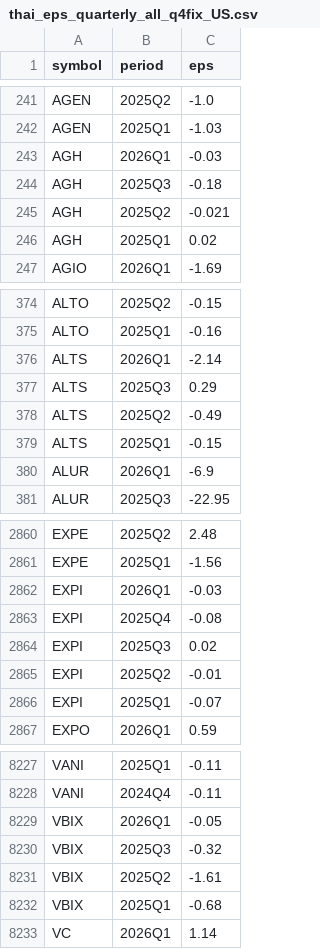
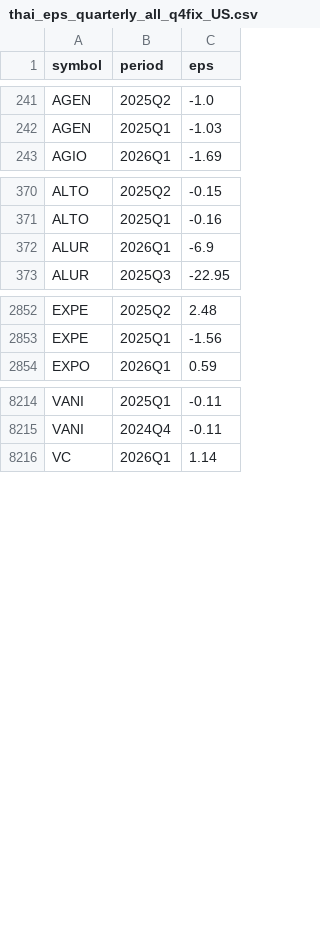
Before and after one commit to babeltechdev/thai-stock-data, a CSV file: thai_eps_quarterly_all_q4fix_US.csv, drawn as a sheet; only a part is shown, gaps mark what is left out.

```diff
--- a/thai_eps_quarterly_all_q4fix_US.csv
+++ b/thai_eps_quarterly_all_q4fix_US.csv
@@ -242,6 +242,2 @@ AGEN,2025Q2,-1.0
 AGEN,2025Q1,-1.03
-AGH,2026Q1,-0.03
-AGH,2025Q3,-0.18
-AGH,2025Q2,-0.021
-AGH,2025Q1,0.02
 AGIO,2026Q1,-1.69
@@ -375,6 +371,2 @@ ALTO,2025Q2,-0.15
 ALTO,2025Q1,-0.16
-ALTS,2026Q1,-2.14
-ALTS,2025Q3,0.29
-ALTS,2025Q2,-0.49
-ALTS,2025Q1,-0.15
 ALUR,2026Q1,-6.9
@@ -2861,7 +2853,2 @@ EXPE,2025Q2,2.48
 EXPE,2025Q1,-1.56
-EXPI,2026Q1,-0.03
-EXPI,2025Q4,-0.08
-EXPI,2025Q3,0.02
-EXPI,2025Q2,-0.01
-EXPI,2025Q1,-0.07
 EXPO,2026Q1,0.59
@@ -8228,6 +8215,2 @@ VANI,2025Q1,-0.11
 VANI,2024Q4,-0.11
-VBIX,2026Q1,-0.05
-VBIX,2025Q3,-0.32
-VBIX,2025Q2,-1.61
-VBIX,2025Q1,-0.68
 VC,2026Q1,1.14
```
Also changed, not shown: intrinsic_multi_eps_dcf_US.csv, intrinsic_multi_fcf_dcf_US.csv, 20 other files.
